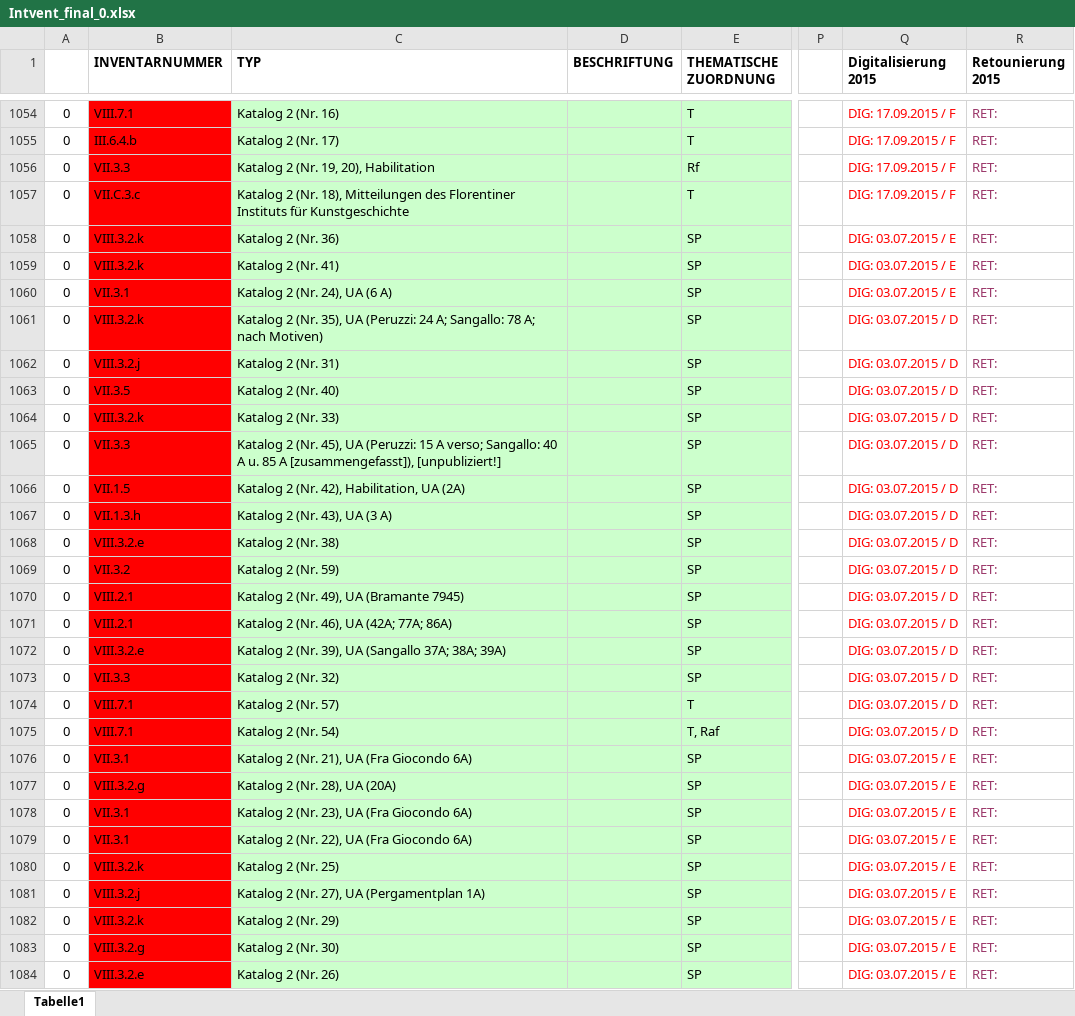
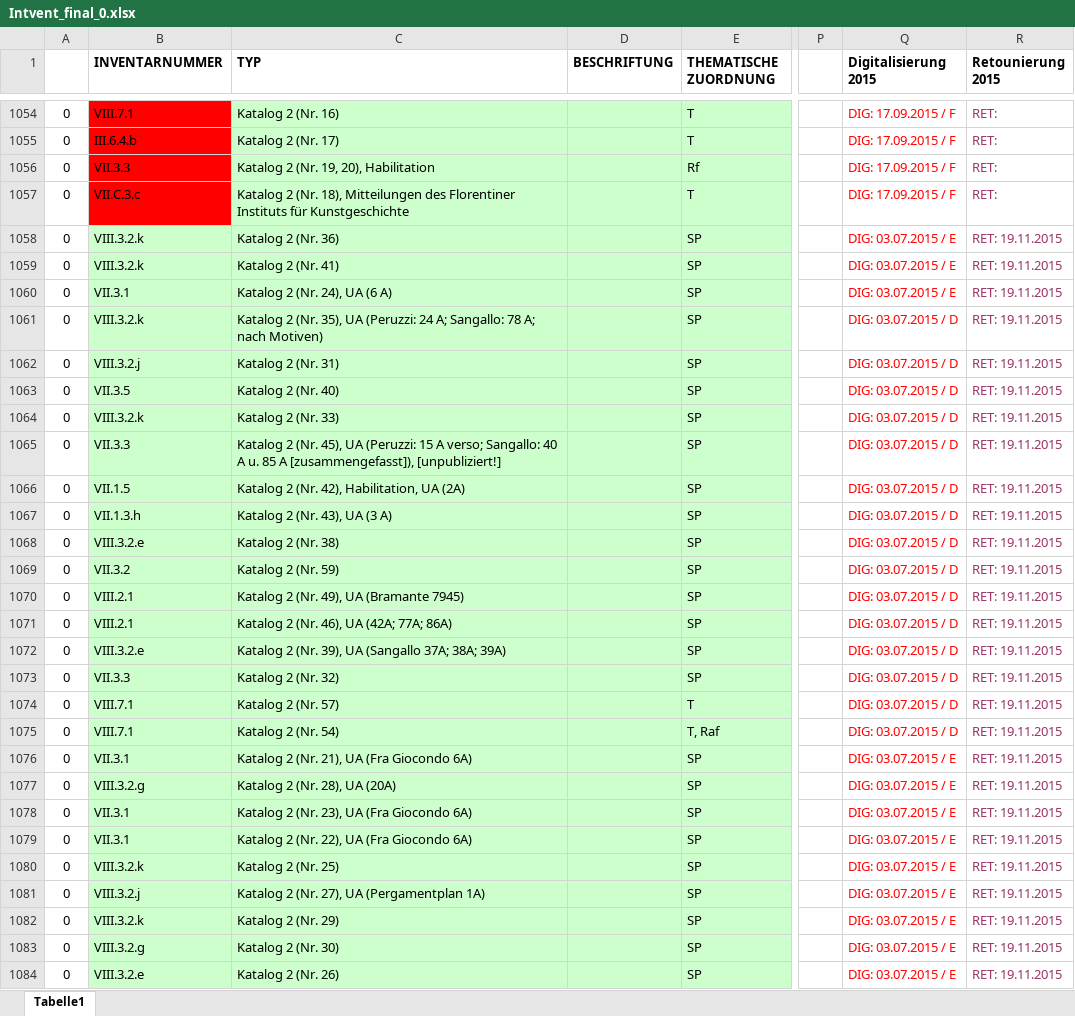
Before and after one commit to acady/geymueller, an Excel workbook: data/christoph/Intvent_final_0.xlsx, sheet Tabelle1, drawn as a sheet; only a part is shown, gaps mark what is left out; values as stored, in another font and other column widths than the file's, no borders; the diff covers the shown part only; the diff names each change by its address in the sheet, - before the commit and + after, or states it on an @@ line.

```diff
--- a/data/christoph/Intvent_final_0.xlsx (sheet Tabelle1)
+++ b/data/christoph/Intvent_final_0.xlsx (sheet Tabelle1)
-B1058:B1084 fill: #FF0000
+B1058:B1084 fill: #CCFFCC
-R1058:R1084 (Retounierung 2015): RET:
+R1058:R1084 (Retounierung 2015): RET: 19.11.2015
```
Also changed, not shown: 52 edited cells and cell formats elsewhere in this sheet, data/christoph/datenmodell_test.xlsx.
